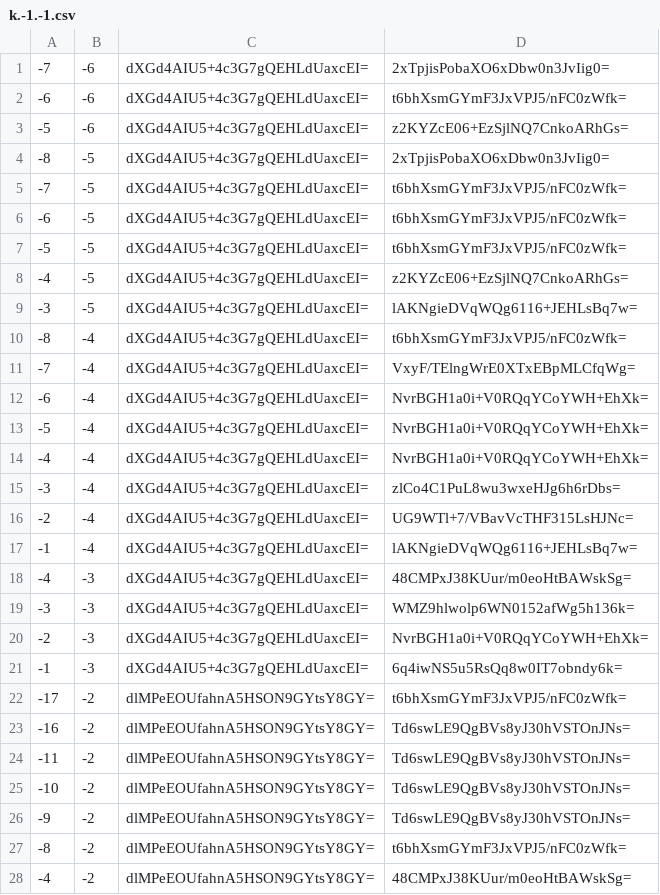
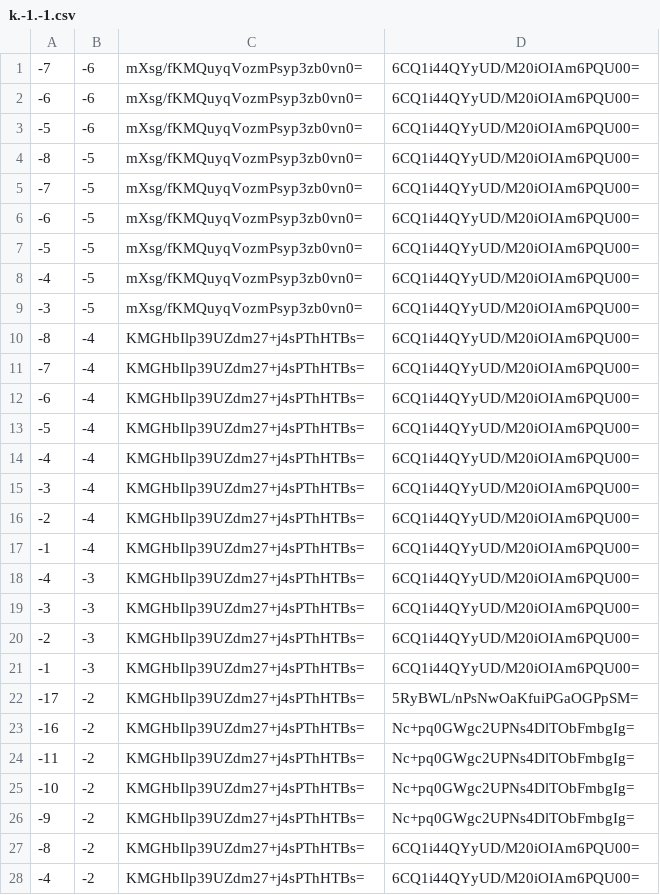
Before and after one commit to counterfitninja/chilled-end, a CSV file: tiles/zoom.-1/metadata/k.-1.-1.csv, drawn as a sheet; only a part is shown; the diff covers the shown part only.

```diff
--- a/tiles/zoom.-1/metadata/k.-1.-1.csv
+++ b/tiles/zoom.-1/metadata/k.-1.-1.csv
@@ -1,28 +1,28 @@
--7,-6,dXGd4AIU5+4c3G7gQEHLdUaxcEI=,2xTpjisPobaXO6xDbw0n3JvIig0=
--6,-6,dXGd4AIU5+4c3G7gQEHLdUaxcEI=,t6bhXsmGYmF3JxVPJ5/nFC0zWfk=
--5,-6,dXGd4AIU5+4c3G7gQEHLdUaxcEI=,z2KYZcE06+EzSjlNQ7CnkoARhGs=
--8,-5,dXGd4AIU5+4c3G7gQEHLdUaxcEI=,2xTpjisPobaXO6xDbw0n3JvIig0=
--7,-5,dXGd4AIU5+4c3G7gQEHLdUaxcEI=,t6bhXsmGYmF3JxVPJ5/nFC0zWfk=
--6,-5,dXGd4AIU5+4c3G7gQEHLdUaxcEI=,t6bhXsmGYmF3JxVPJ5/nFC0zWfk=
--5,-5,dXGd4AIU5+4c3G7gQEHLdUaxcEI=,t6bhXsmGYmF3JxVPJ5/nFC0zWfk=
--4,-5,dXGd4AIU5+4c3G7gQEHLdUaxcEI=,z2KYZcE06+EzSjlNQ7CnkoARhGs=
--3,-5,dXGd4AIU5+4c3G7gQEHLdUaxcEI=,lAKNgieDVqWQg6116+JEHLsBq7w=
--8,-4,dXGd4AIU5+4c3G7gQEHLdUaxcEI=,t6bhXsmGYmF3JxVPJ5/nFC0zWfk=
--7,-4,dXGd4AIU5+4c3G7gQEHLdUaxcEI=,VxyF/TElngWrE0XTxEBpMLCfqWg=
--6,-4,dXGd4AIU5+4c3G7gQEHLdUaxcEI=,NvrBGH1a0i+V0RQqYCoYWH+EhXk=
--5,-4,dXGd4AIU5+4c3G7gQEHLdUaxcEI=,NvrBGH1a0i+V0RQqYCoYWH+EhXk=
--4,-4,dXGd4AIU5+4c3G7gQEHLdUaxcEI=,NvrBGH1a0i+V0RQqYCoYWH+EhXk=
--3,-4,dXGd4AIU5+4c3G7gQEHLdUaxcEI=,zlCo4C1PuL8wu3wxeHJg6h6rDbs=
--2,-4,dXGd4AIU5+4c3G7gQEHLdUaxcEI=,UG9WTl+7/VBavVcTHF315LsHJNc=
--1,-4,dXGd4AIU5+4c3G7gQEHLdUaxcEI=,lAKNgieDVqWQg6116+JEHLsBq7w=
--4,-3,dXGd4AIU5+4c3G7gQEHLdUaxcEI=,48CMPxJ38KUur/m0eoHtBAWskSg=
--3,-3,dXGd4AIU5+4c3G7gQEHLdUaxcEI=,WMZ9hlwolp6WN0152afWg5h136k=
--2,-3,dXGd4AIU5+4c3G7gQEHLdUaxcEI=,NvrBGH1a0i+V0RQqYCoYWH+EhXk=
--1,-3,dXGd4AIU5+4c3G7gQEHLdUaxcEI=,6q4iwNS5u5RsQq8w0IT7obndy6k=
--17,-2,dlMPeEOUfahnA5HSON9GYtsY8GY=,t6bhXsmGYmF3JxVPJ5/nFC0zWfk=
--16,-2,dlMPeEOUfahnA5HSON9GYtsY8GY=,Td6swLE9QgBVs8yJ30hVSTOnJNs=
--11,-2,dlMPeEOUfahnA5HSON9GYtsY8GY=,Td6swLE9QgBVs8yJ30hVSTOnJNs=
--10,-2,dlMPeEOUfahnA5HSON9GYtsY8GY=,Td6swLE9QgBVs8yJ30hVSTOnJNs=
--9,-2,dlMPeEOUfahnA5HSON9GYtsY8GY=,Td6swLE9QgBVs8yJ30hVSTOnJNs=
--8,-2,dlMPeEOUfahnA5HSON9GYtsY8GY=,t6bhXsmGYmF3JxVPJ5/nFC0zWfk=
--4,-2,dlMPeEOUfahnA5HSON9GYtsY8GY=,48CMPxJ38KUur/m0eoHtBAWskSg=
+-7,-6,mXsg/fKMQuyqVozmPsyp3zb0vn0=,6CQ1i44QYyUD/M20iOIAm6PQU00=
+-6,-6,mXsg/fKMQuyqVozmPsyp3zb0vn0=,6CQ1i44QYyUD/M20iOIAm6PQU00=
+-5,-6,mXsg/fKMQuyqVozmPsyp3zb0vn0=,6CQ1i44QYyUD/M20iOIAm6PQU00=
+-8,-5,mXsg/fKMQuyqVozmPsyp3zb0vn0=,6CQ1i44QYyUD/M20iOIAm6PQU00=
+-7,-5,mXsg/fKMQuyqVozmPsyp3zb0vn0=,6CQ1i44QYyUD/M20iOIAm6PQU00=
+-6,-5,mXsg/fKMQuyqVozmPsyp3zb0vn0=,6CQ1i44QYyUD/M20iOIAm6PQU00=
+-5,-5,mXsg/fKMQuyqVozmPsyp3zb0vn0=,6CQ1i44QYyUD/M20iOIAm6PQU00=
+-4,-5,mXsg/fKMQuyqVozmPsyp3zb0vn0=,6CQ1i44QYyUD/M20iOIAm6PQU00=
+-3,-5,mXsg/fKMQuyqVozmPsyp3zb0vn0=,6CQ1i44QYyUD/M20iOIAm6PQU00=
+-8,-4,KMGHbIlp39UZdm27+j4sPThHTBs=,6CQ1i44QYyUD/M20iOIAm6PQU00=
+-7,-4,KMGHbIlp39UZdm27+j4sPThHTBs=,6CQ1i44QYyUD/M20iOIAm6PQU00=
+-6,-4,KMGHbIlp39UZdm27+j4sPThHTBs=,6CQ1i44QYyUD/M20iOIAm6PQU00=
+-5,-4,KMGHbIlp39UZdm27+j4sPThHTBs=,6CQ1i44QYyUD/M20iOIAm6PQU00=
+-4,-4,KMGHbIlp39UZdm27+j4sPThHTBs=,6CQ1i44QYyUD/M20iOIAm6PQU00=
+-3,-4,KMGHbIlp39UZdm27+j4sPThHTBs=,6CQ1i44QYyUD/M20iOIAm6PQU00=
+-2,-4,KMGHbIlp39UZdm27+j4sPThHTBs=,6CQ1i44QYyUD/M20iOIAm6PQU00=
+-1,-4,KMGHbIlp39UZdm27+j4sPThHTBs=,6CQ1i44QYyUD/M20iOIAm6PQU00=
+-4,-3,KMGHbIlp39UZdm27+j4sPThHTBs=,6CQ1i44QYyUD/M20iOIAm6PQU00=
+-3,-3,KMGHbIlp39UZdm27+j4sPThHTBs=,6CQ1i44QYyUD/M20iOIAm6PQU00=
+-2,-3,KMGHbIlp39UZdm27+j4sPThHTBs=,6CQ1i44QYyUD/M20iOIAm6PQU00=
+-1,-3,KMGHbIlp39UZdm27+j4sPThHTBs=,6CQ1i44QYyUD/M20iOIAm6PQU00=
+-17,-2,KMGHbIlp39UZdm27+j4sPThHTBs=,5RyBWL/nPsNwOaKfuiPGaOGPpSM=
+-16,-2,KMGHbIlp39UZdm27+j4sPThHTBs=,Nc+pq0GWgc2UPNs4DlTObFmbgIg=
+-11,-2,KMGHbIlp39UZdm27+j4sPThHTBs=,Nc+pq0GWgc2UPNs4DlTObFmbgIg=
+-10,-2,KMGHbIlp39UZdm27+j4sPThHTBs=,Nc+pq0GWgc2UPNs4DlTObFmbgIg=
+-9,-2,KMGHbIlp39UZdm27+j4sPThHTBs=,Nc+pq0GWgc2UPNs4DlTObFmbgIg=
+-8,-2,KMGHbIlp39UZdm27+j4sPThHTBs=,6CQ1i44QYyUD/M20iOIAm6PQU00=
+-4,-2,KMGHbIlp39UZdm27+j4sPThHTBs=,6CQ1i44QYyUD/M20iOIAm6PQU00=
```
Also changed, not shown: 68 edited cells elsewhere in this file, tiles/zoom.-1/metadata/k.-1.0.csv, tiles/zoom.-1/metadata/k.0.-1.csv, 33 other files.
